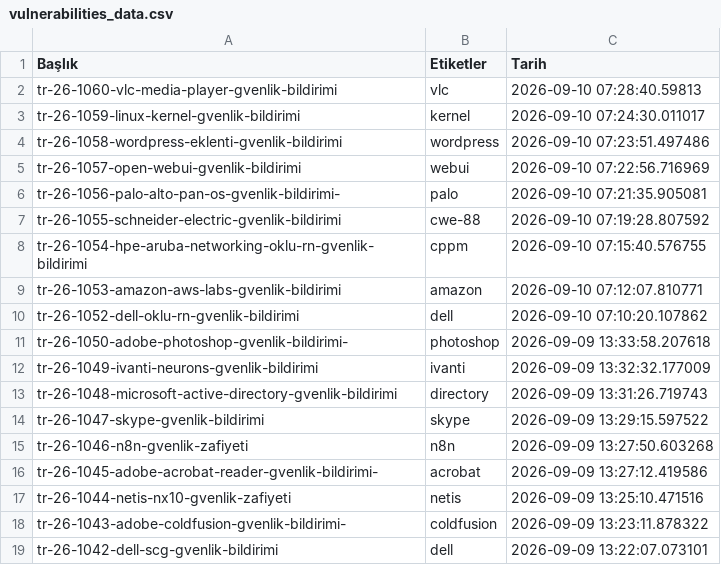
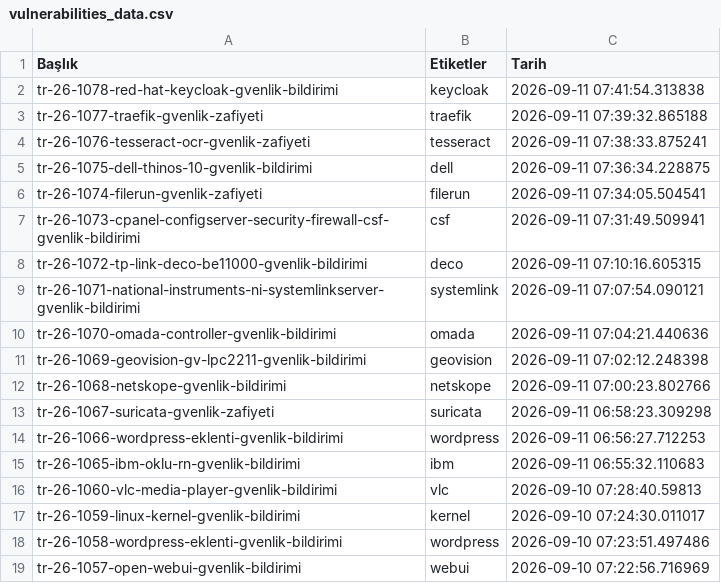
Before and after one commit to emregulerr/usom-zafiyet-panosu, a CSV file: output/vulnerabilities_data.csv, drawn as a sheet; only a part is shown; the shorter side is filled out with more unchanged rows; the diff names each change by its address in the sheet, - before the commit and + after, or states it on an @@ line.

```diff
--- a/output/vulnerabilities_data.csv
+++ b/output/vulnerabilities_data.csv
+row 2: tr-26-1078-red-hat-keycloak-gvenlik-bildirimi | keycloak | 2026-09-11 07:41:54.313838
+row 3: tr-26-1077-traefik-gvenlik-zafiyeti | traefik | 2026-09-11 07:39:32.865188
+row 4: tr-26-1076-tesseract-ocr-gvenlik-zafiyeti | tesseract | 2026-09-11 07:38:33.875241
+row 5: tr-26-1075-dell-thinos-10-gvenlik-bildirimi | dell | 2026-09-11 07:36:34.228875
+row 6: tr-26-1074-filerun-gvenlik-zafiyeti | filerun | 2026-09-11 07:34:05.504541
+row 7: tr-26-1073-cpanel-configserver-security-firewall-csf-gvenlik-bildirimi | csf | 2026-09-11 07:31:49.509941
+row 8: tr-26-1072-tp-link-deco-be11000-gvenlik-bildirimi | deco | 2026-09-11 07:10:16.605315
+row 9: tr-26-1071-national-instruments-ni-systemlinkserver-gvenlik-bildirimi | systemlink | 2026-09-11 07:07:54.090121
+row 10: tr-26-1070-omada-controller-gvenlik-bildirimi | omada | 2026-09-11 07:04:21.440636
+row 11: tr-26-1069-geovision-gv-lpc2211-gvenlik-bildirimi | geovision | 2026-09-11 07:02:12.248398
+row 12: tr-26-1068-netskope-gvenlik-bildirimi | netskope | 2026-09-11 07:00:23.802766
+row 13: tr-26-1067-suricata-gvenlik-zafiyeti | suricata | 2026-09-11 06:58:23.309298
+row 14: tr-26-1066-wordpress-eklenti-gvenlik-bildirimi | wordpress | 2026-09-11 06:56:27.712253
+row 15: tr-26-1065-ibm-oklu-rn-gvenlik-bildirimi | ibm | 2026-09-11 06:55:32.110683
```
Also changed, not shown: 3 other files.
